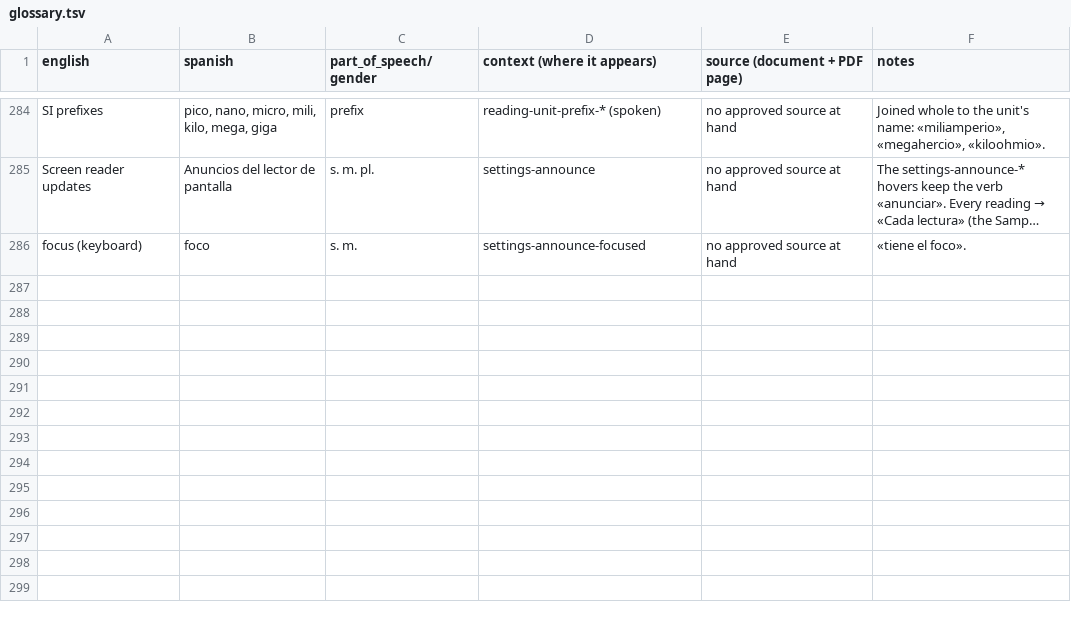
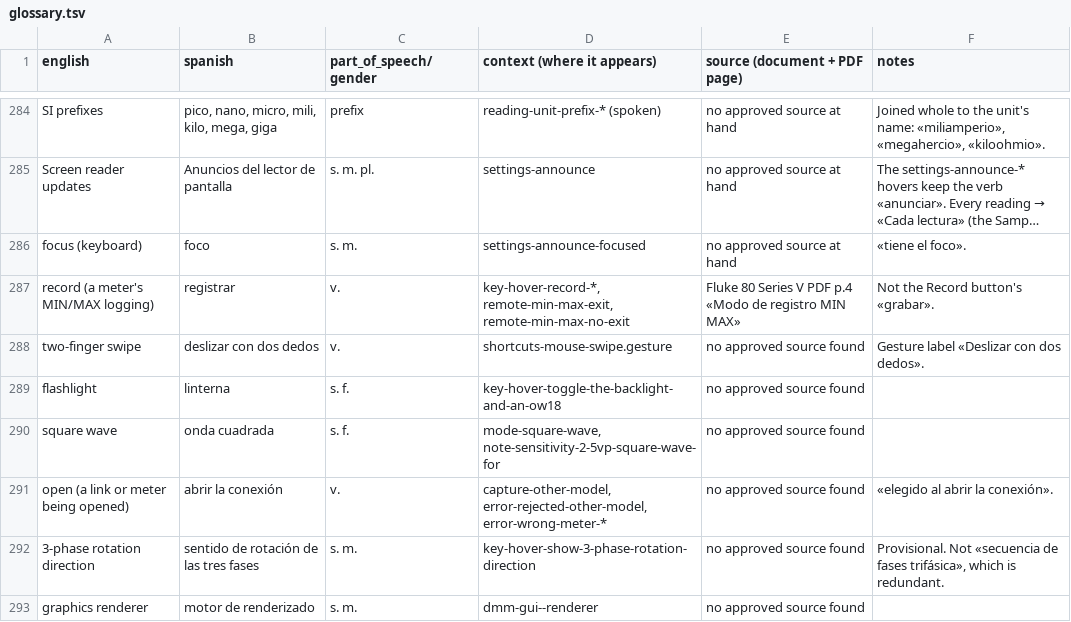
Before and after one commit to antoinecellerier/dmm-tools, a TSV file: i18n/es/glossary.tsv, drawn as a sheet; only a part is shown, gaps mark what is left out; long unchanged cells end in …; the diff names each change by its address in the sheet, - before the commit and + after, or states it on an @@ line.

```diff
--- a/i18n/es/glossary.tsv
+++ b/i18n/es/glossary.tsv
+row 287: record (a meter's MIN/MAX logging) | registrar | v. | key-hover-record-*, remote-min-max-exit, remote-min-max-no-exit | Fluke 80 Series V PDF p.4 «Modo de registro MIN MAX» | Not the Record button's «grabar».
+row 288: two-finger swipe | deslizar con dos dedos | v. | shortcuts-mouse-swipe.gesture | no approved source found | Gesture label «Deslizar con dos dedos».
+row 289: flashlight | linterna | s. f. | key-hover-toggle-the-backlight-and-an-ow18 | no approved source found
+row 290: square wave | onda cuadrada | s. f. | mode-square-wave, note-sensitivity-2-5vp-square-wave-for | no approved source found
+row 291: open (a link or meter being opened) | abrir la conexión | v. | capture-other-model, error-rejected-other-model, error-wrong-meter-* | no approved source found | «elegido al abrir la conexión».
+row 292: 3-phase rotation direction | sentido de rotación de las tres fases | s. m. | key-hover-show-3-phase-rotation-direction | no approved source found | Provisional. Not «secuencia de fases trifásica», which is redundant.
+row 293: graphics renderer | motor de renderizado | s. m. | dmm-gui--renderer | no approved source found
```
Also changed, not shown: 13 other files.
